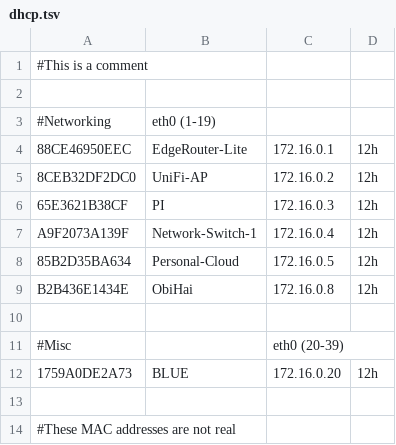
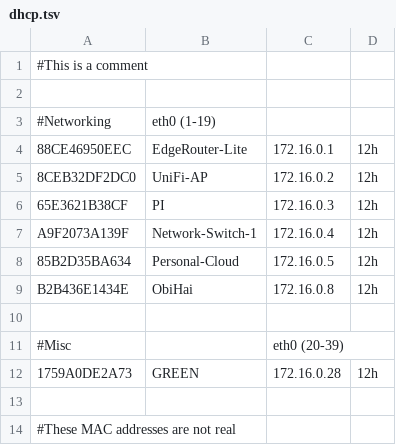
Before and after one commit to CollinDewey/misc, a TSV file: dnsmasq_docker/dhcp.tsv, drawn as a sheet.

Commit message:
Minor example revisions

```diff
--- a/dnsmasq_docker/dhcp.tsv
+++ b/dnsmasq_docker/dhcp.tsv
@@ -11,3 +11,3 @@ B2B436E1434E	ObiHai	172.16.0.8	12h
 #Misc		eth0 (20-39)
-1759A0DE2A73	BLUE	172.16.0.20	12h
+1759A0DE2A73	GREEN	172.16.0.28	12h
 
```
